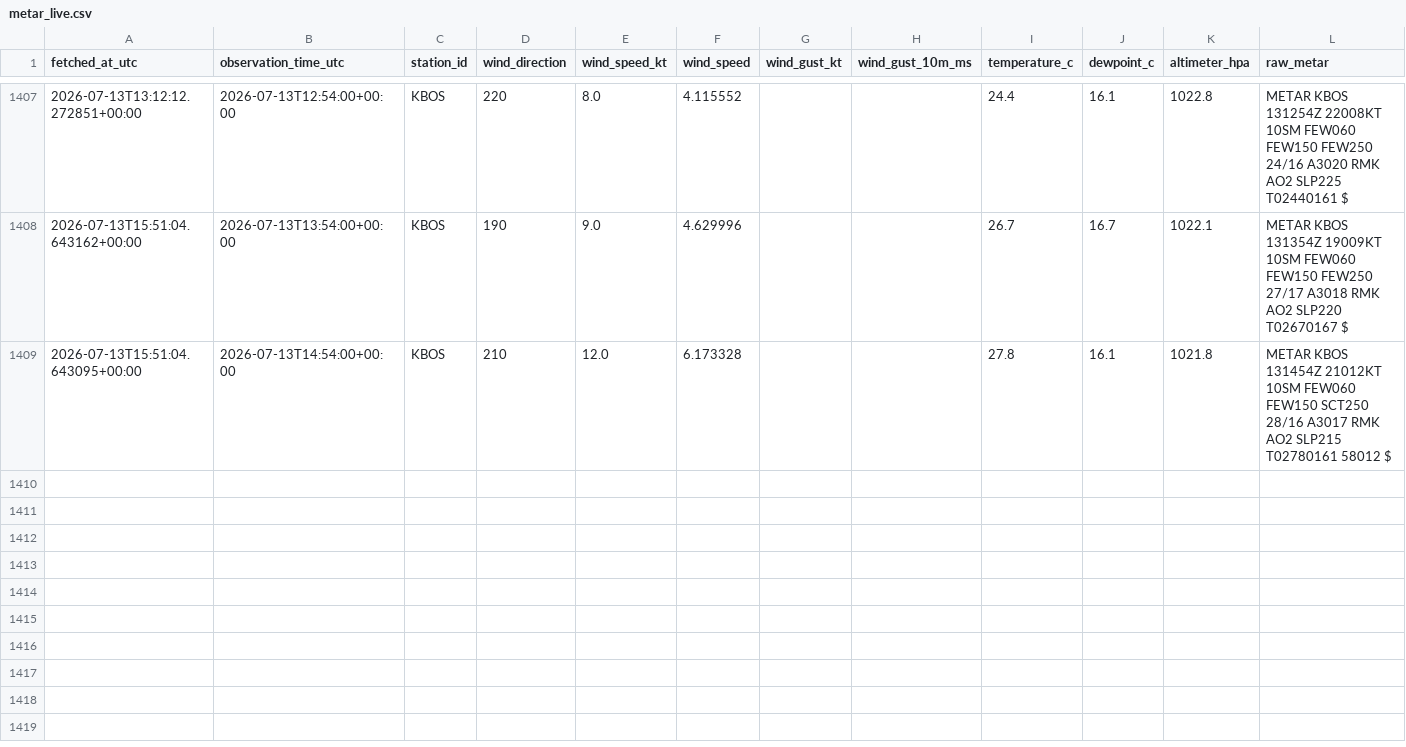
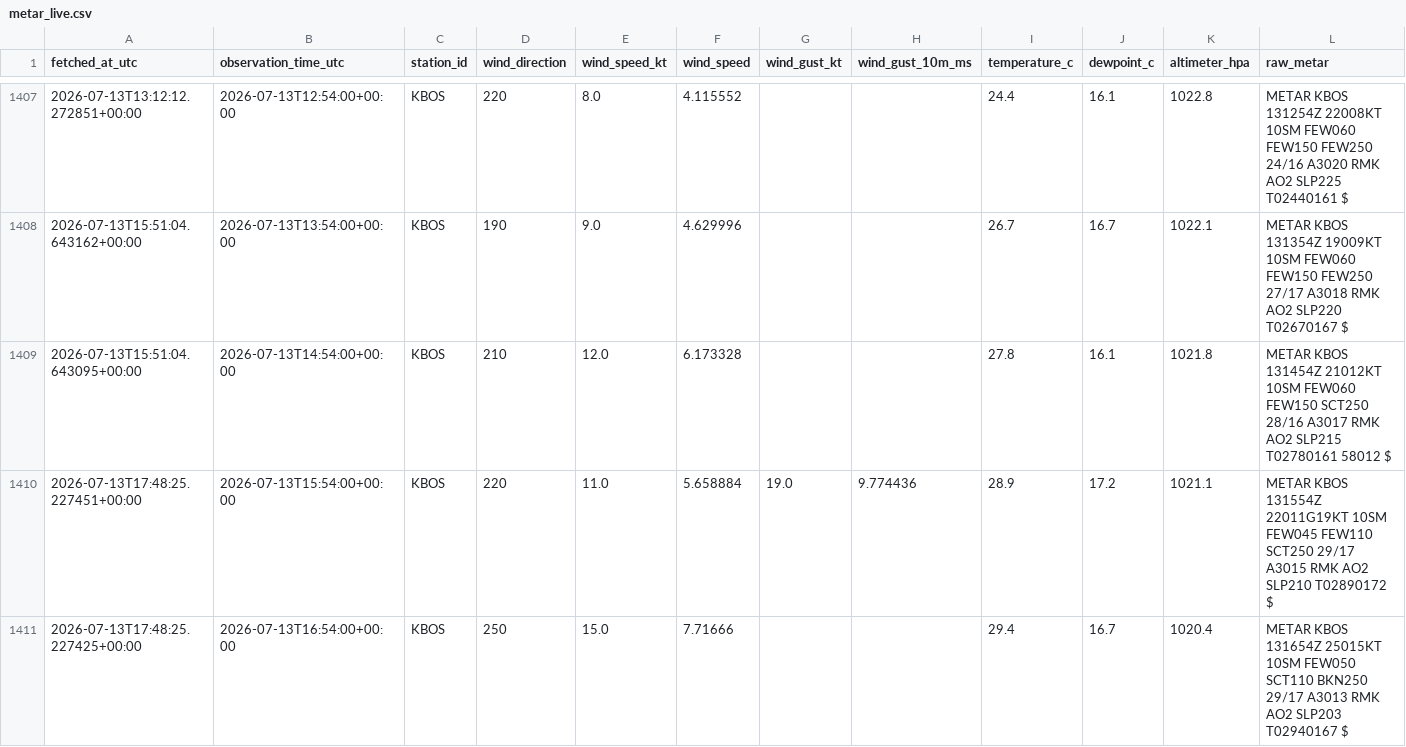
Before and after one commit to nayanananto/wind_live_hitl, a CSV file: data/live/aviationweather_metar/KBOS/metar_live.csv, drawn as a sheet; only a part is shown, gaps mark what is left out; rows hold the shown columns only; the diff names each change by its address in the sheet, - before the commit and + after, or states it on an @@ line.

```diff
--- a/data/live/aviationweather_metar/KBOS/metar_live.csv
+++ b/data/live/aviationweather_metar/KBOS/metar_live.csv
+row 1410: 2026-07-13T17:48:25.227451+00:00 | 2026-07-13T15:54:00+00:00 | KBOS | 220 | 11.0 | 5.658884 | 19.0 | 9.774436 | 28.9 | 17.2 | 1021.1 | METAR KBOS 131554Z 22011G19KT 10SM FEW045 FEW110 SCT250 29/17 A3015 RMK AO2 SLP210 T02890172 $
+row 1411: 2026-07-13T17:48:25.227425+00:00 | 2026-07-13T16:54:00+00:00 | KBOS | 250 | 15.0 | 7.71666 |  |  | 29.4 | 16.7 | 1020.4 | METAR KBOS 131654Z 25015KT 10SM FEW050 SCT110 BKN250 29/17 A3013 RMK AO2 SLP203 T02940167 $
```
Also changed, not shown: data/live/semantic_states/KBOS_live_semantic_state.csv, 3 other files.
